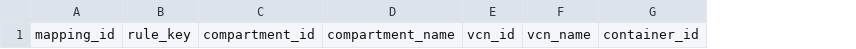
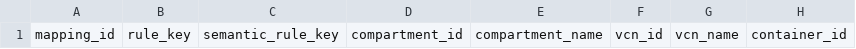
Before and after one commit to oci-appdev/oci-audit, a CSV file: templates/cm07-01-service-mapping-template.csv, drawn as a sheet; only a part is shown; the diff names each change by its address in the sheet, - before the commit and + after, or states it on an @@ line.

```diff
--- a/templates/cm07-01-service-mapping-template.csv
+++ b/templates/cm07-01-service-mapping-template.csv
+column C, row 1: semantic_rule_key
```
Also changed, not shown: templates/cm07-01-approval-baseline-template.csv, 10 other files.
